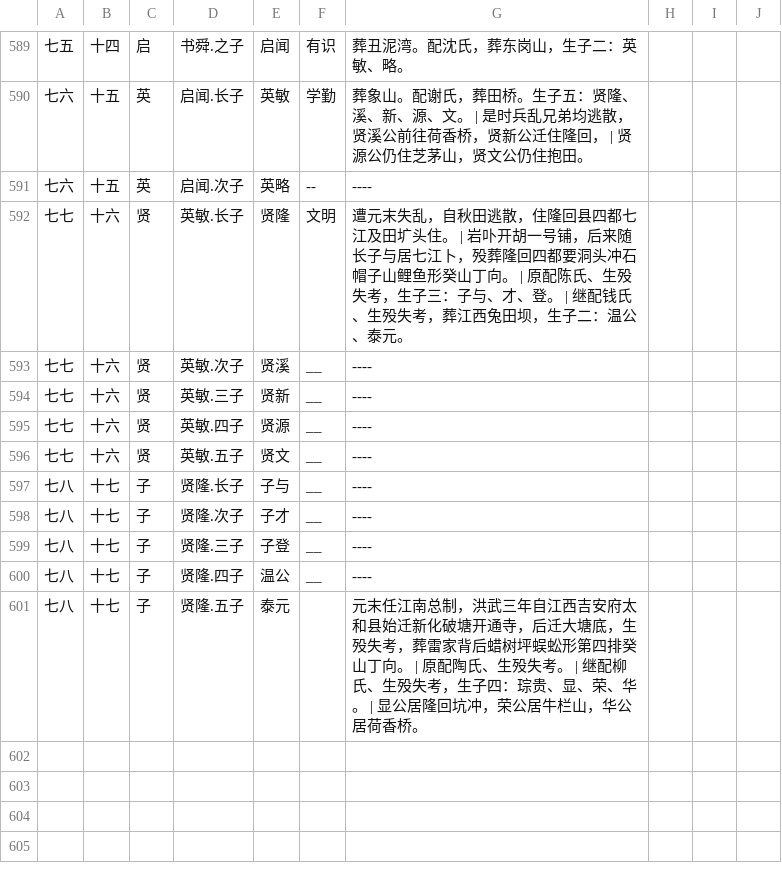
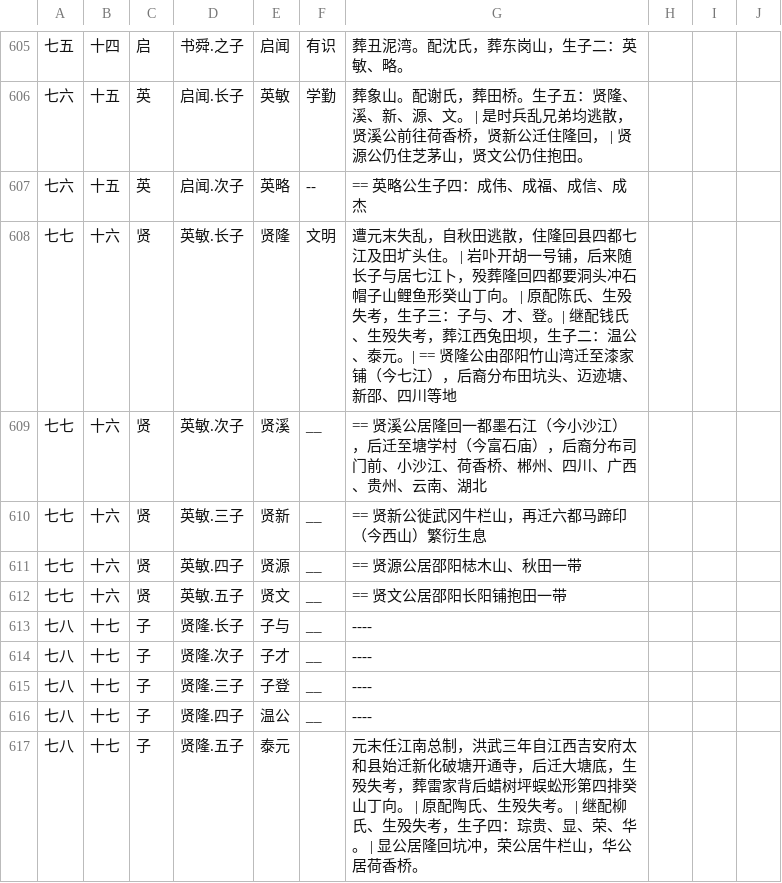
Before and after one commit to huming66/rTree, a CSV file: zg.csv, drawn as a sheet; only a part is shown, gaps mark what is left out; the diff covers the shown part only.

```diff
--- a/zg.csv
+++ b/zg.csv
@@ -590,8 +606,8 @@
 七六,十五,英,启闻.长子,英敏,学勤,葬象山。配谢氏，葬田桥。生子五：贤隆、溪、新、源、文。 | 是时兵乱兄弟均逃散，贤溪公前往荷香桥，贤新公迁住隆回， | 贤源公仍住芝茅山，贤文公仍住抱田。
-七六,十五,英,启闻.次子,英略,--,----
-七七,十六,贤,英敏.长子,贤隆,文明,遭元末失乱，自秋田逃散，住隆回县四都七江及田圹头住。 | 岩卟开胡一号铺，后来随长子与居七江卜，殁葬隆回四都要洞头冲石帽子山鲤鱼形癸山丁向。 | 原配陈氏、生殁失考，生子三：子与、才、登。 | 继配钱氏、生殁失考，葬江西兔田坝，生子二：温公、泰元。
-七七,十六,贤,英敏.次子,贤溪,__,----
-七七,十六,贤,英敏.三子,贤新,__,----
-七七,十六,贤,英敏.四子,贤源,__,----
-七七,十六,贤,英敏.五子,贤文,__,----
+七六,十五,英,启闻.次子,英略,--,== 英略公生子四：成伟、成福、成信、成杰
+七七,十六,贤,英敏.长子,贤隆,文明,遭元末失乱，自秋田逃散，住隆回县四都七江及田圹头住。 | 岩卟开胡一号铺，后来随长子与居七江卜，殁葬隆回四都要洞头冲石帽子山鲤鱼形癸山丁向。 | 原配陈氏、生殁失考，生子三：子与、才、登。| 继配钱氏、生殁失考，葬江西兔田坝，生子二：温公、泰元。| == 贤隆公由邵阳竹山湾迁至漆家铺（今七江），后裔分布田坑头、迈迹塘、新邵、四川等地
+七七,十六,贤,英敏.次子,贤溪,__,== 贤溪公居隆回一都墨石江（今小沙江），后迁至塘学村（今富石庙），后裔分布司门前、小沙江、荷香桥、郴州、四川、广西、贵州、云南、湖北
+七七,十六,贤,英敏.三子,贤新,__,== 贤新公徙武冈牛栏山，再迁六都马蹄印（今西山）繁衍生息
+七七,十六,贤,英敏.四子,贤源,__,== 贤源公居邵阳梽木山、秋田一带
+七七,十六,贤,英敏.五子,贤文,__,== 贤文公居邵阳长阳铺抱田一带
 七八,十七,子,贤隆.长子,子与,__,----
```
Also changed, not shown: 16 added rows and 2 edited cells elsewhere in this file, 1 other file.
